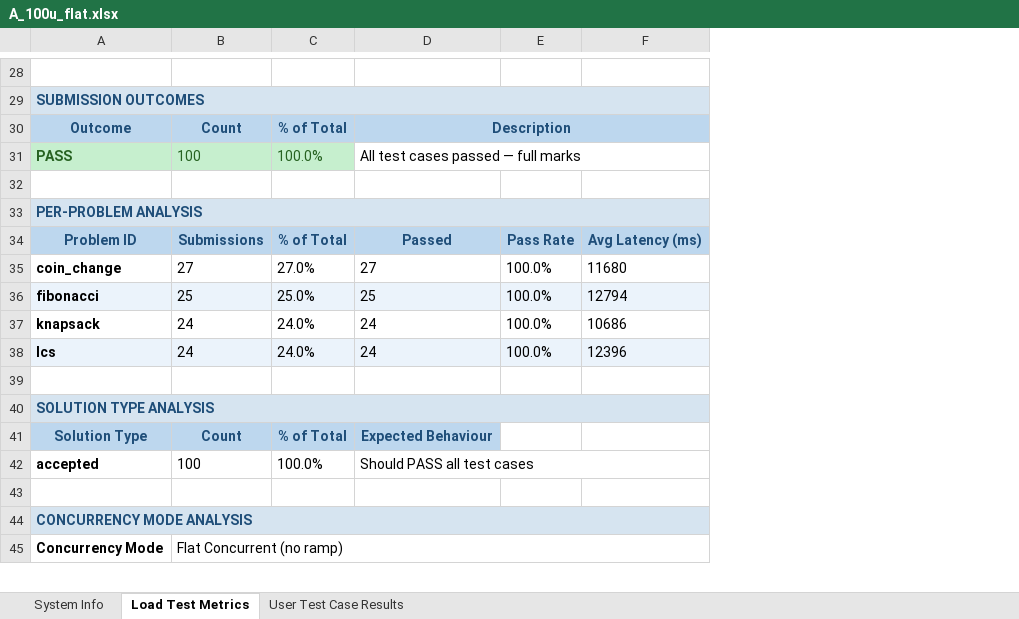
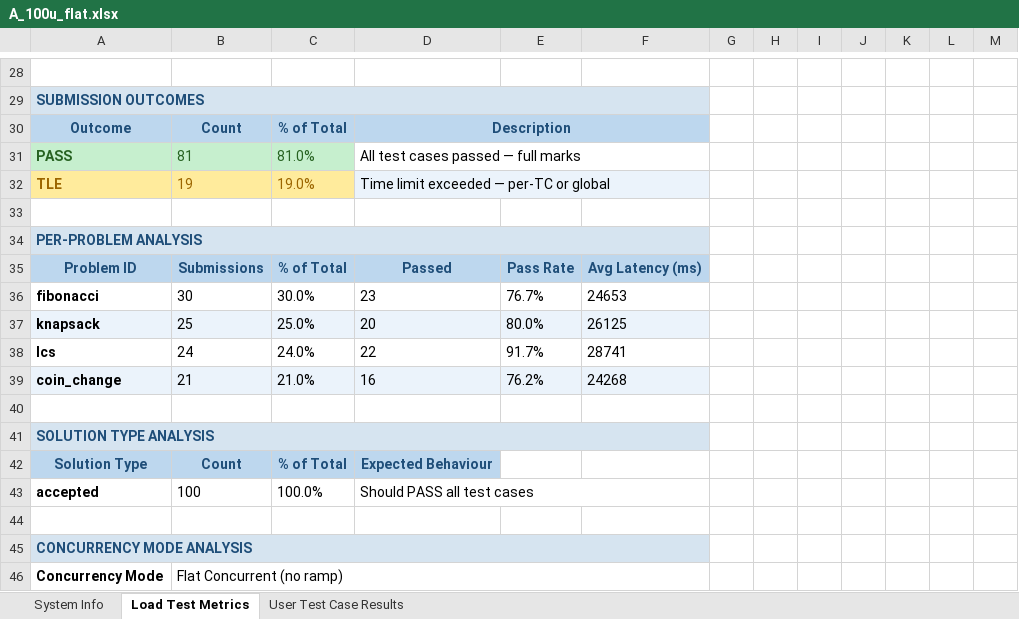
Before and after one commit to KurvaAkhileshkumar/Judge_0, an Excel workbook: Reports/A_100u_flat.xlsx, sheet Load Test Metrics, drawn as a sheet; only a part is shown, gaps mark what is left out; values as stored, in another font and other column widths than the file's, no borders; removed rows and columns are numbered as before the commit, all else as after; the diff covers the shown part only; the diff names each change by its address in the sheet, - before the commit and + after, or states it on an @@ line.

Commit message:
Update reports and load test logs

```diff
--- a/Reports/A_100u_flat.xlsx (sheet Load Test Metrics)
+++ b/Reports/A_100u_flat.xlsx (sheet Load Test Metrics)
-column F, row 34: Avg Latency (ms); row 38: 12396
+column F, row 35: Avg Latency (ms); row 38: 28741
+column G, empty
+column H, empty
+column I, empty
+column J, empty
+column K, empty
+column L, empty
+column M, empty
-B31: 100
+B31: 81
-C31: 100.0%
+C31: 81.0%
+row 32: TLE | 19 | 19.0% | Time limit exceeded — per-TC or global
-row 35: coin_change | 27 | 27.0% | 27 | 100.0% | 11680
-row 36: fibonacci | 25 | 25.0% | 25 | 100.0% | 12794
-row 37: knapsack | 24 | 24.0% | 24 | 100.0% | 10686
+row 36: fibonacci | 30 | 30.0% | 23 | 76.7% | 24653
+row 37: knapsack | 25 | 25.0% | 20 | 80.0% | 26125
-A38:E38 fill: #EBF3FB
+A38:E38 fill: none
-D38: 24
+D38: 22
-E38: 100.0%
+E38: 91.7%
+row 39: coin_change | 21 | 21.0% | 16 | 76.2% | 24268
```
Also changed, not shown: 51 added rows, 20 edited cells and cell formats elsewhere in this sheet, sheet User Test Case Results, sheet System Info, 47 other files.
